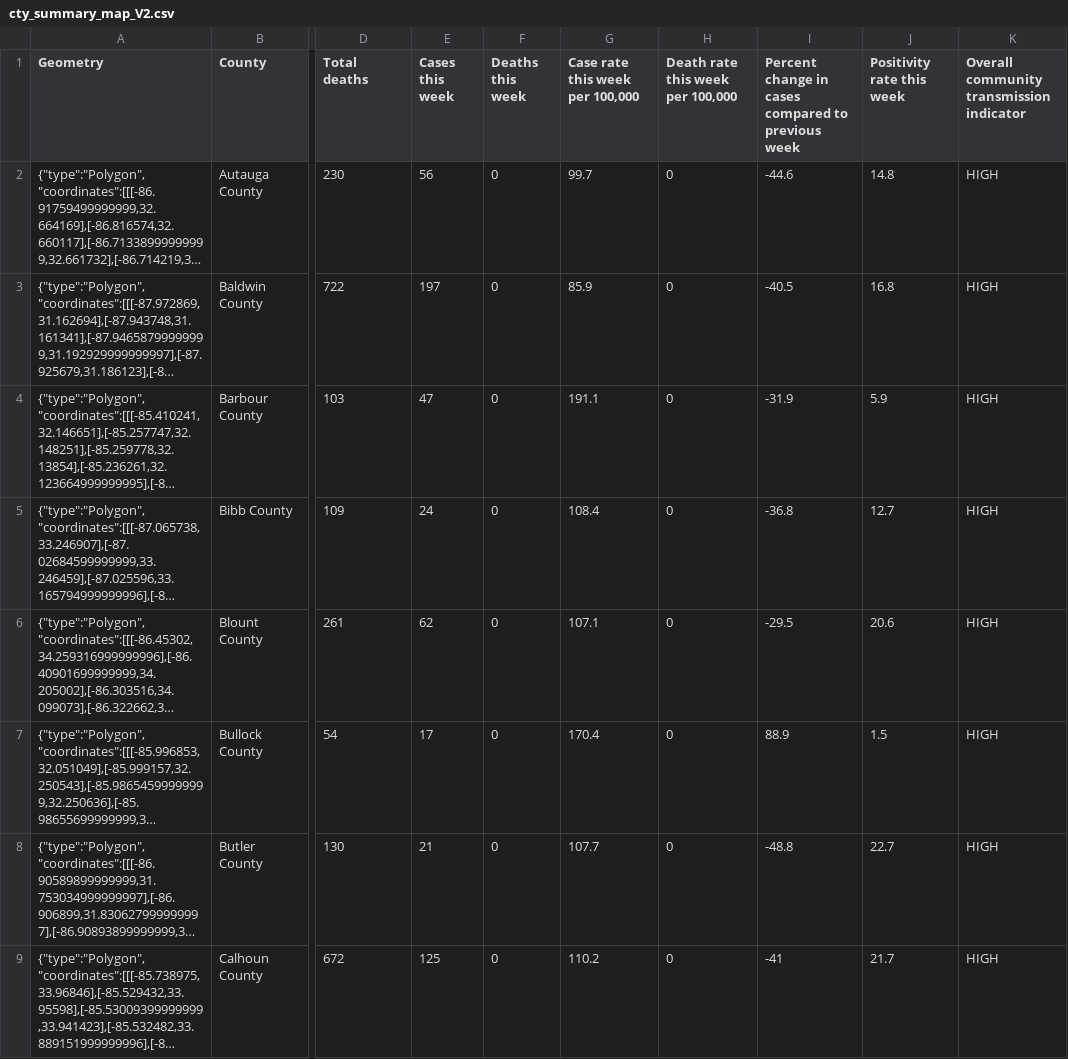
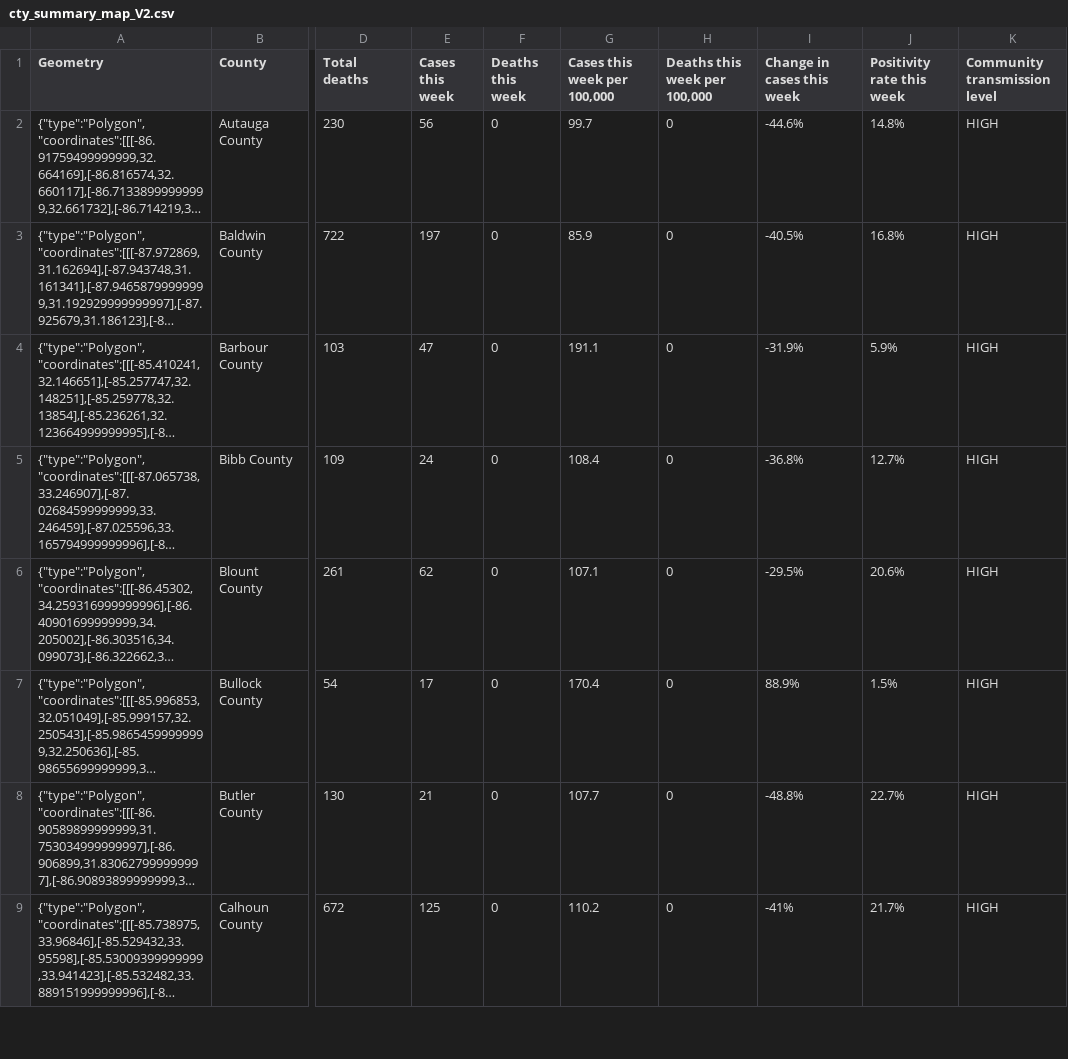
Before and after one commit to chipbrownlee/aprdata, a CSV file: Maps/cty_summary_map_V2.csv, drawn as a sheet; only a part is shown, gaps mark what is left out; long unchanged cells end in …; the diff covers the shown part only; the diff names each change by its address in the sheet, - before the commit and + after, or states it on an @@ line.

```diff
--- a/Maps/cty_summary_map_V2.csv
+++ b/Maps/cty_summary_map_V2.csv
-G1: Case rate this week per 100,000
+G1: Cases this week per 100,000
-H1: Death rate this week per 100,000
+H1: Deaths this week per 100,000
-I1: Percent change in cases compared to previous week
+I1: Change in cases this week
-K1: Overall community transmission indicator
+K1: Community transmission level
-I2 (Change in cases this week): -44.6
+I2 (Change in cases this week): -44.6%
-J2 (Positivity rate this week): 14.8
+J2 (Positivity rate this week): 14.8%
-I3 (Change in cases this week): -40.5
+I3 (Change in cases this week): -40.5%
-J3 (Positivity rate this week): 16.8
+J3 (Positivity rate this week): 16.8%
-I4 (Change in cases this week): -31.9
+I4 (Change in cases this week): -31.9%
-J4 (Positivity rate this week): 5.9
+J4 (Positivity rate this week): 5.9%
-I5 (Change in cases this week): -36.8
+I5 (Change in cases this week): -36.8%
-J5 (Positivity rate this week): 12.7
+J5 (Positivity rate this week): 12.7%
-I6 (Change in cases this week): -29.5
+I6 (Change in cases this week): -29.5%
-J6 (Positivity rate this week): 20.6
+J6 (Positivity rate this week): 20.6%
-I7 (Change in cases this week): 88.9
+I7 (Change in cases this week): 88.9%
-J7 (Positivity rate this week): 1.5
+J7 (Positivity rate this week): 1.5%
-I8 (Change in cases this week): -48.8
+I8 (Change in cases this week): -48.8%
-J8 (Positivity rate this week): 22.7
+J8 (Positivity rate this week): 22.7%
-I9 (Change in cases this week): -41
+I9 (Change in cases this week): -41%
-J9 (Positivity rate this week): 21.7
+J9 (Positivity rate this week): 21.7%
```
Also changed, not shown: 118 edited cells elsewhere in this file, Charts/cases.csv, Charts/deaths.csv, 9 other files.
